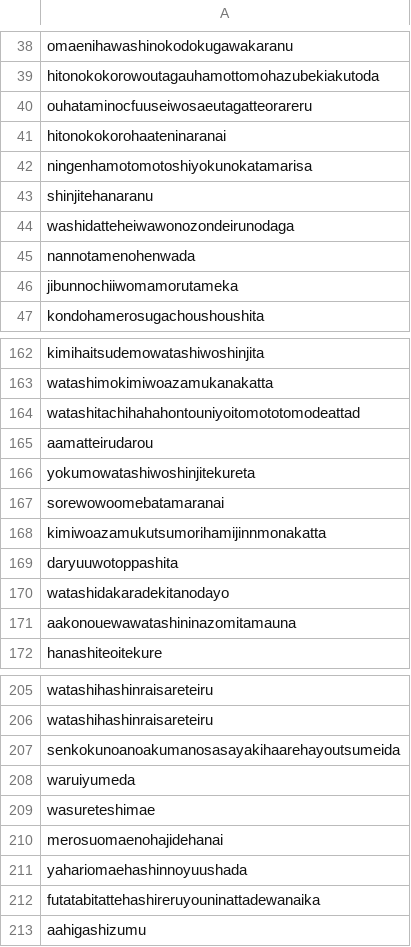
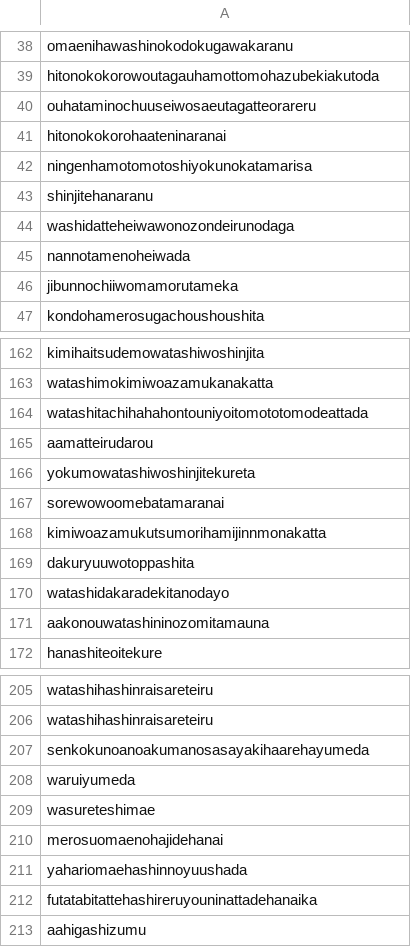
Before and after one commit to nkoki-0312/kenkyu, a CSV file: merosu_short_rome_a.csv, drawn as a sheet; only a part is shown, gaps mark what is left out; the diff covers the shown part only.

```diff
--- a/merosu_short_rome_a.csv
+++ b/merosu_short_rome_a.csv
@@ -39,3 +39,3 @@ omaenihawashinokodokugawakaranu
 hitonokokorowoutagauhamottomohazubekiakutoda
-ouhataminocfuuseiwosaeutagatteorareru
+ouhataminochuuseiwosaeutagatteorareru
 hitonokokorohaateninaranai
@@ -44,3 +44,3 @@ shinjitehanaranu
 washidatteheiwawonozondeirunodaga
-nannotamenohenwada
+nannotamenoheiwada
 jibunnochiiwomamorutameka
@@ -163,3 +163,3 @@ kimihaitsudemowatashiwoshinjita
 watashimokimiwoazamukanakatta
-watashitachihahahontouniyoitomototomodeattad
+watashitachihahahontouniyoitomototomodeattada
 aamatteirudarou
@@ -168,5 +168,5 @@ sorewowoomebatamaranai
 kimiwoazamukutsumorihamijinnmonakatta
-daryuuwotoppashita
+dakuryuuwotoppashita
 watashidakaradekitanodayo
-aakonouewawatashininazomitamauna
+aakonouwatashininozomitamauna
 hanashiteoitekure
@@ -206,3 +206,3 @@ watashihashinraisareteiru
 watashihashinraisareteiru
-senkokunoanoakumanosasayakihaarehayoutsumeida
+senkokunoanoakumanosasayakihaarehayumeda
 waruiyumeda
@@ -211,3 +211,3 @@ merosuomaenohajidehanai
 yahariomaehashinnoyuushada
-futatabitattehashireruyouninattadewanaika
+futatabitattehashireruyouninattadehanaika
 aahigashizumu
```
Also changed, not shown: 15 edited cells elsewhere in this file, merosu_short_rome_b.csv, 1 other file.
